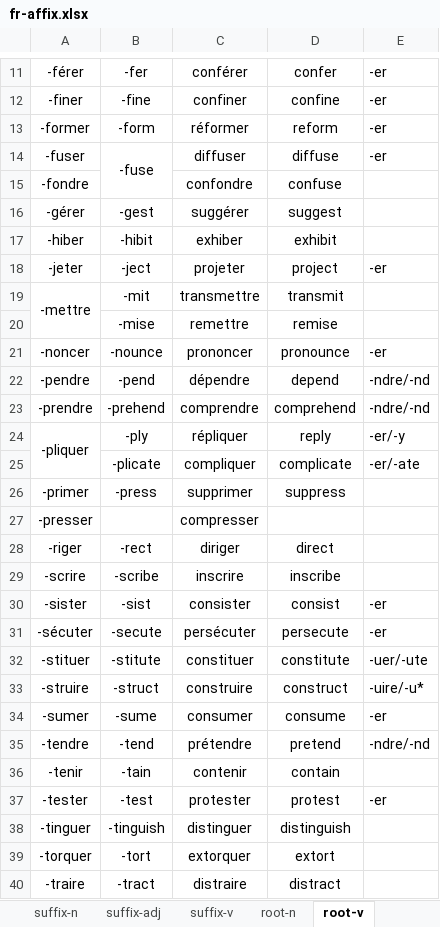
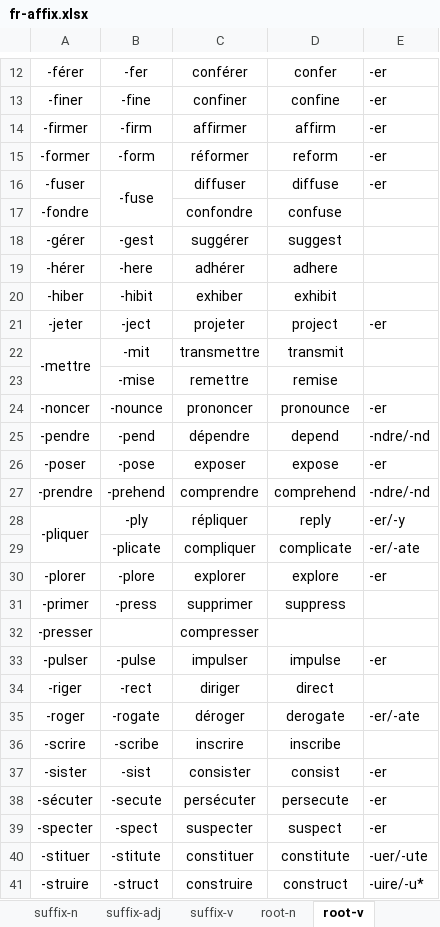
Before and after one commit to ivaquero/lang-romance, an Excel workbook: fr/fr-affix.xlsx, sheet root-v, drawn as a sheet; only a part is shown, gaps mark what is left out; the shorter side is filled out with more unchanged rows; values as stored, in another font and other column widths than the file's, no borders; the diff covers the shown part only; the diff names each change by its address in the sheet, - before the commit and + after, or states it on an @@ line.

```diff
--- a/fr/fr-affix.xlsx (sheet root-v)
+++ b/fr/fr-affix.xlsx (sheet root-v)
+row 14: -firmer | -firm | affirmer | affirm | -er
+row 19: -hérer | -here | adhérer | adhere
+row 26: -poser | -pose | exposer | expose | -er
+row 30: -plorer | -plore | explorer | explore | -er
+row 33: -pulser | -pulse | impulser | impulse | -er
+row 35: -roger | -rogate | déroger | derogate | -er/-ate
+row 39: -specter | -spect | suspecter | suspect | -er
```
Also changed, not shown: 1 added row and 2 edited cells elsewhere in this sheet, sheet prefix-shift, es/es-affix.xlsx.
